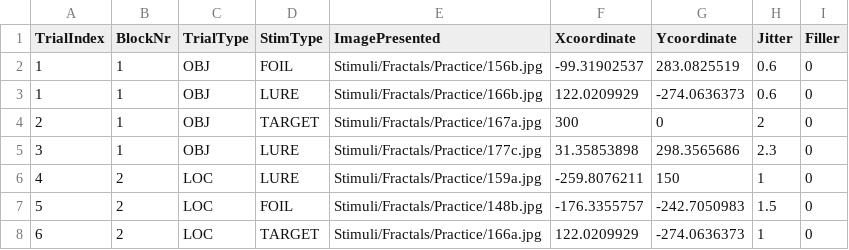
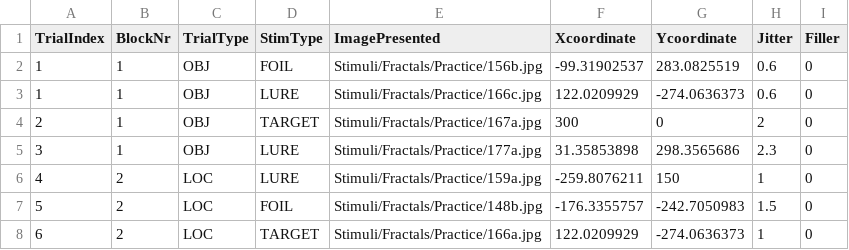
Before and after one commit to zs-nemecz/TerKepEsz, a CSV file: rec_practice_trials.csv, drawn as a sheet.

Commit message:
other lure selected for recognition practice

```diff
--- a/rec_practice_trials.csv
+++ b/rec_practice_trials.csv
@@ -2,5 +2,5 @@
 1,1,OBJ,FOIL,Stimuli/Fractals/Practice/156b.jpg,-99.31902537,283.0825519,0.6,0
-1,1,OBJ,LURE,Stimuli/Fractals/Practice/166b.jpg,122.0209929,-274.0636373,0.6,0
+1,1,OBJ,LURE,Stimuli/Fractals/Practice/166c.jpg,122.0209929,-274.0636373,0.6,0
 2,1,OBJ,TARGET,Stimuli/Fractals/Practice/167a.jpg,300,0,2,0
-3,1,OBJ,LURE,Stimuli/Fractals/Practice/177c.jpg,31.35853898,298.3565686,2.3,0
+3,1,OBJ,LURE,Stimuli/Fractals/Practice/177a.jpg,31.35853898,298.3565686,2.3,0
 4,2,LOC,LURE,Stimuli/Fractals/Practice/159a.jpg,-259.8076211,150,1,0
```
